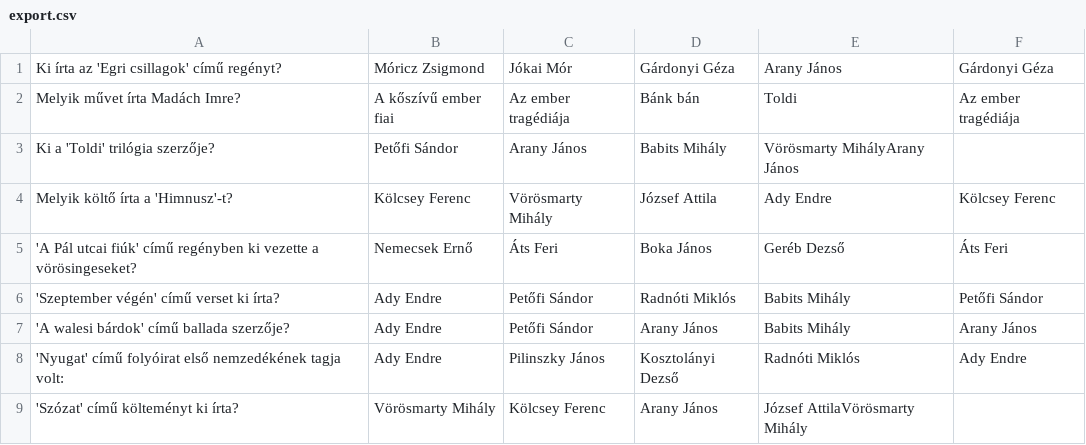
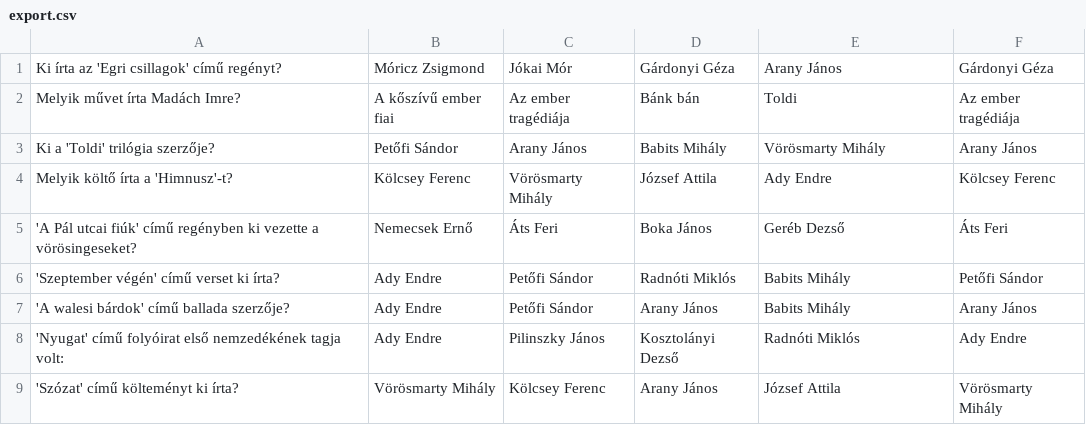
Before and after one commit to rabelkristof/2026-04-17, a CSV file: 0522/export.csv, drawn as a sheet.

```diff
--- a/0522/export.csv
+++ b/0522/export.csv
@@ -2,3 +2,3 @@ Ki írta az 'Egri csillagok' című regényt?;Móricz Zsigmond;Jókai Mór;Gárd
 Melyik művet írta Madách Imre?;A kőszívű ember fiai;Az ember tragédiája;Bánk bán;Toldi;Az ember tragédiája
-Ki a 'Toldi' trilógia szerzője?;Petőfi Sándor;Arany János;Babits Mihály;Vörösmarty MihályArany János
+Ki a 'Toldi' trilógia szerzője?;Petőfi Sándor;Arany János;Babits Mihály;Vörösmarty Mihály;Arany János
 Melyik költő írta a 'Himnusz'-t?;Kölcsey Ferenc;Vörösmarty Mihály;József Attila;Ady Endre;Kölcsey Ferenc
@@ -8,2 +8,2 @@ Melyik költő írta a 'Himnusz'-t?;Kölcsey Ferenc;Vörösmarty Mihály;József
 'Nyugat' című folyóirat első nemzedékének tagja volt:;Ady Endre;Pilinszky János;Kosztolányi Dezső;Radnóti Miklós;Ady Endre
-'Szózat' című költeményt ki írta?;Vörösmarty Mihály;Kölcsey Ferenc;Arany János;József AttilaVörösmarty Mihály
+'Szózat' című költeményt ki írta?;Vörösmarty Mihály;Kölcsey Ferenc;Arany János;József Attila;Vörösmarty Mihály
```
Also changed, not shown: 7 other files.
